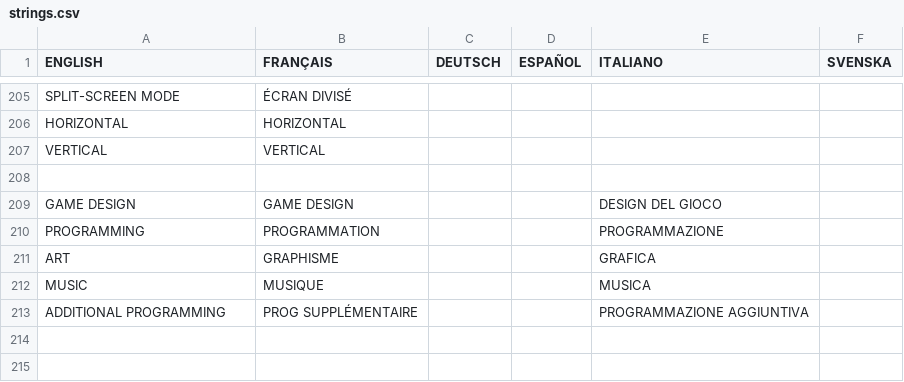
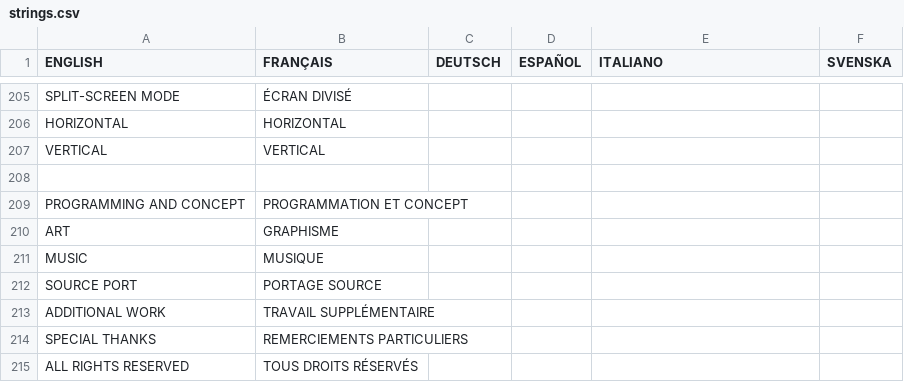
Before and after one commit to jorio/CroMagRally, a CSV file: Data/System/strings.csv, drawn as a sheet; only a part is shown, gaps mark what is left out.

```diff
--- a/Data/System/strings.csv
+++ b/Data/System/strings.csv
@@ -260,6 +260,8 @@ VERTICAL,VERTICAL,,,,
 ,,,,,
-GAME DESIGN,GAME DESIGN,,,DESIGN DEL GIOCO,
-PROGRAMMING,PROGRAMMATION,,,PROGRAMMAZIONE,
-ART,GRAPHISME,,,GRAFICA,
-MUSIC,MUSIQUE,,,MUSICA,
-ADDITIONAL PROGRAMMING,PROG SUPPLÉMENTAIRE,,,PROGRAMMAZIONE AGGIUNTIVA,
+PROGRAMMING AND CONCEPT,PROGRAMMATION ET CONCEPT,,,,
+ART,GRAPHISME,,,,
+MUSIC,MUSIQUE,,,,
+SOURCE PORT,PORTAGE SOURCE,,,,
+ADDITIONAL WORK,TRAVAIL SUPPLÉMENTAIRE,,,,
+SPECIAL THANKS,REMERCIEMENTS PARTICULIERS,,,,
+ALL RIGHTS RESERVED,TOUS DROITS RÉSERVÉS,,,,
```
Also changed, not shown: 3 other files.
